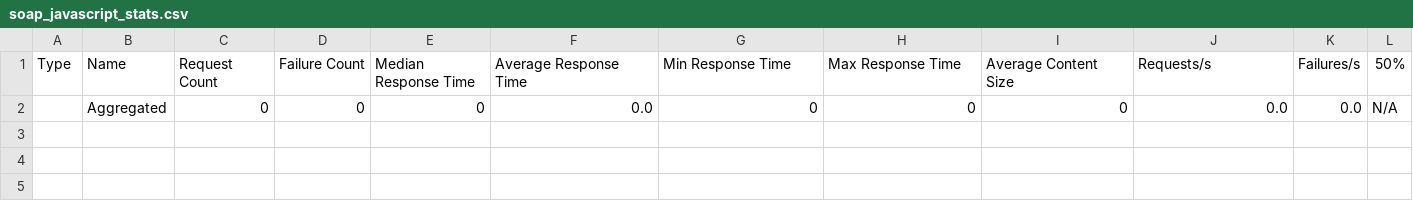
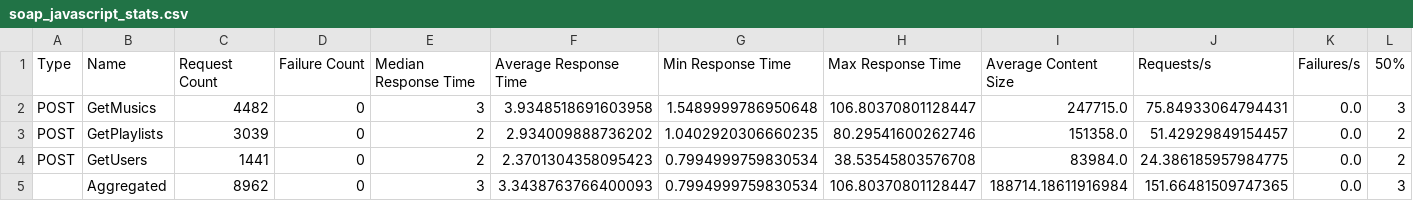
Before and after one commit to DiegoAntonioli7/integracoes-python-javascript, a CSV file: soap/results/soap_javascript_stats.csv, drawn as a sheet; only a part is shown; removed rows and columns are numbered as before the commit, all else as after; rows hold the shown columns only; the diff names each change by its address in the sheet, - before the commit and + after, or states it on an @@ line.

```diff
--- a/soap/results/soap_javascript_stats.csv
+++ b/soap/results/soap_javascript_stats.csv
-row 2:  | Aggregated | 0 | 0 | 0 | 0.0 | 0 | 0 | 0 | 0.0 | 0.0 | N/A
+row 2: POST | GetMusics | 4482 | 0 | 3 | 3.9348518691603958 | 1.5489999786950648 | 106.80370801128447 | 247715.0 | 75.84933064794431 | 0.0 | 3
+row 3: POST | GetPlaylists | 3039 | 0 | 2 | 2.934009888736202 | 1.0402920306660235 | 80.29541600262746 | 151358.0 | 51.42929849154457 | 0.0 | 2
+row 4: POST | GetUsers | 1441 | 0 | 2 | 2.3701304358095423 | 0.7994999759830534 | 38.53545803576708 | 83984.0 | 24.386185957984775 | 0.0 | 2
+row 5:  | Aggregated | 8962 | 0 | 3 | 3.3438763766400093 | 0.7994999759830534 | 106.80370801128447 | 188714.18611916984 | 151.66481509747365 | 0.0 | 3
```
Also changed, not shown: graphql/results/graphql_javascript_stats.csv, rest/results/rest_javascript_stats_history.csv, 32 other files.
